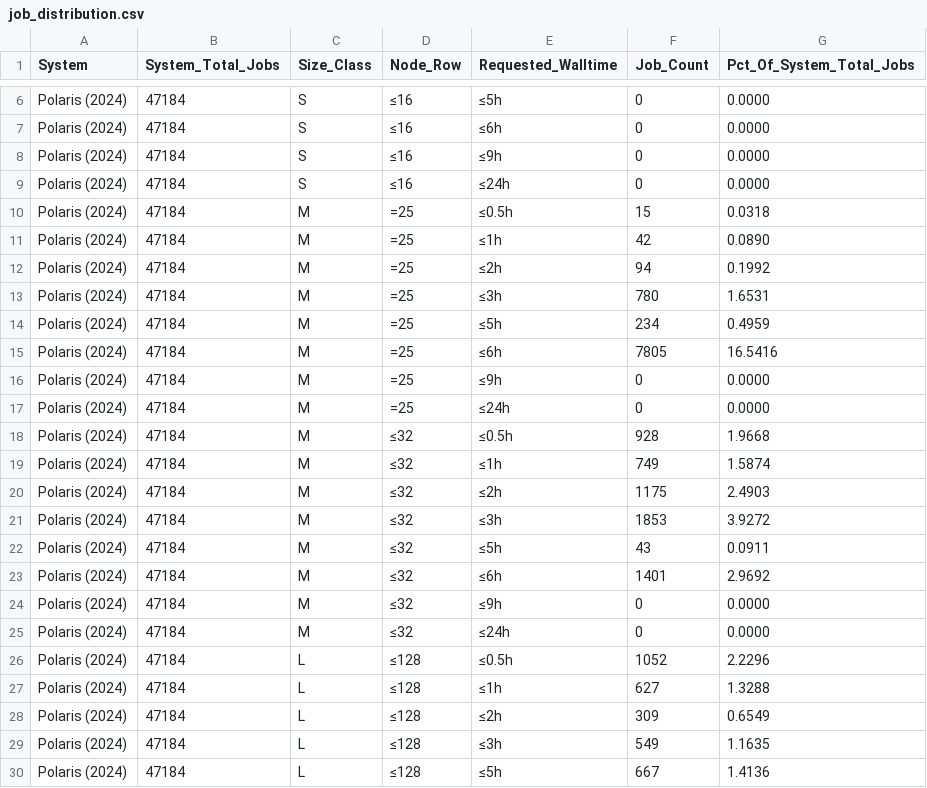
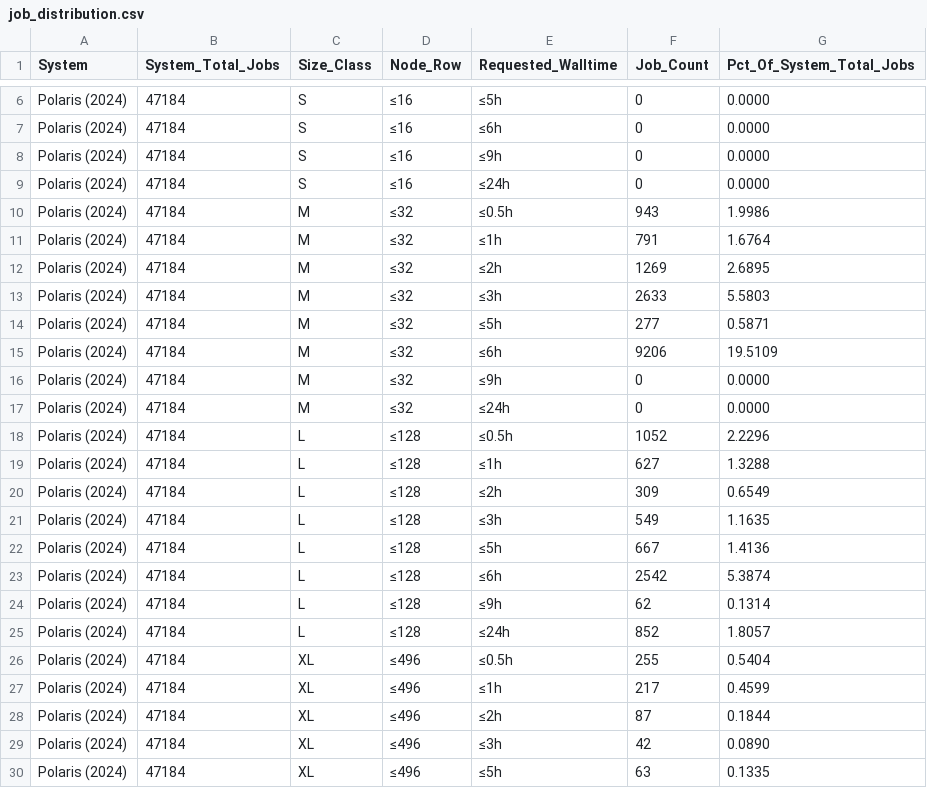
Before and after one commit to SPEAR-UIC/MARS, a CSV file: CLUSTER26/workload/job_distribution.csv, drawn as a sheet; only a part is shown, gaps mark what is left out; the shorter side is filled out with more unchanged rows; the diff covers the shown part only.

```diff
--- a/CLUSTER26/workload/job_distribution.csv
+++ b/CLUSTER26/workload/job_distribution.csv
@@ -9,16 +9,8 @@ Polaris (2024),47184,S,≤16,≤9h,0,0.0000
 Polaris (2024),47184,S,≤16,≤24h,0,0.0000
-Polaris (2024),47184,M,=25,≤0.5h,15,0.0318
-Polaris (2024),47184,M,=25,≤1h,42,0.0890
-Polaris (2024),47184,M,=25,≤2h,94,0.1992
-Polaris (2024),47184,M,=25,≤3h,780,1.6531
-Polaris (2024),47184,M,=25,≤5h,234,0.4959
-Polaris (2024),47184,M,=25,≤6h,7805,16.5416
-Polaris (2024),47184,M,=25,≤9h,0,0.0000
-Polaris (2024),47184,M,=25,≤24h,0,0.0000
-Polaris (2024),47184,M,≤32,≤0.5h,928,1.9668
-Polaris (2024),47184,M,≤32,≤1h,749,1.5874
-Polaris (2024),47184,M,≤32,≤2h,1175,2.4903
-Polaris (2024),47184,M,≤32,≤3h,1853,3.9272
-Polaris (2024),47184,M,≤32,≤5h,43,0.0911
-Polaris (2024),47184,M,≤32,≤6h,1401,2.9692
+Polaris (2024),47184,M,≤32,≤0.5h,943,1.9986
+Polaris (2024),47184,M,≤32,≤1h,791,1.6764
+Polaris (2024),47184,M,≤32,≤2h,1269,2.6895
+Polaris (2024),47184,M,≤32,≤3h,2633,5.5803
+Polaris (2024),47184,M,≤32,≤5h,277,0.5871
+Polaris (2024),47184,M,≤32,≤6h,9206,19.5109
 Polaris (2024),47184,M,≤32,≤9h,0,0.0000
```
Also changed, not shown: 8 removed rows and 16 edited cells elsewhere in this file, 2 other files.
